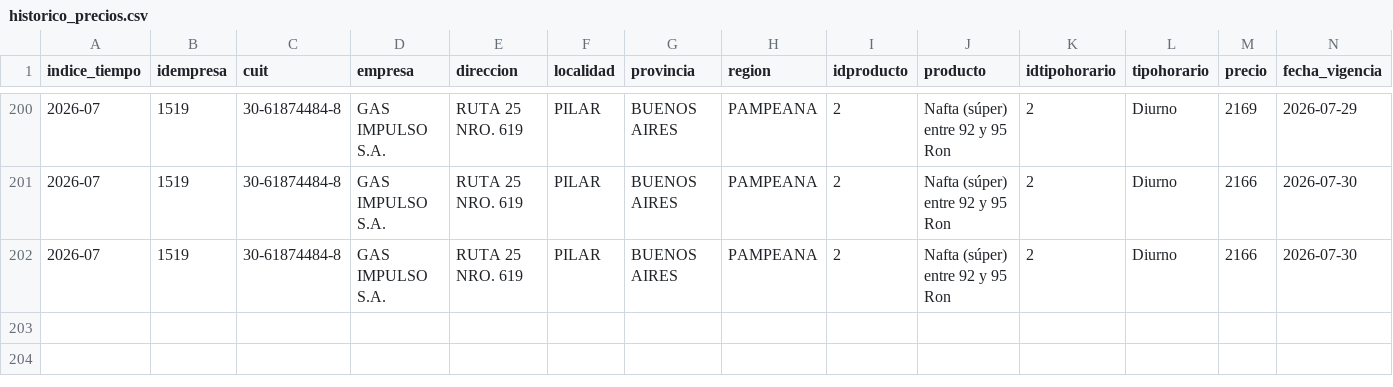
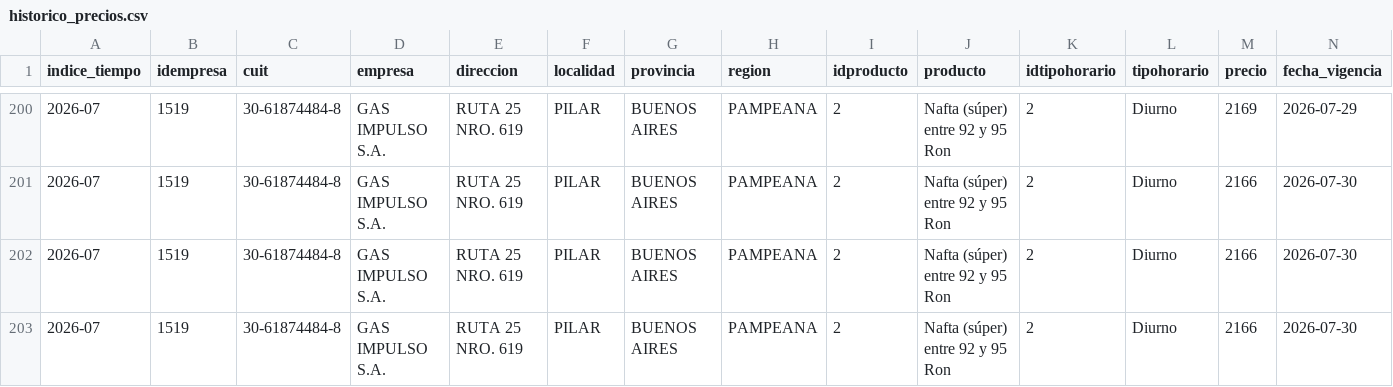
Before and after one commit to arqderman-tech/Subio-la-Nafta, a CSV file: data/historico_precios.csv, drawn as a sheet; only a part is shown, gaps mark what is left out; rows hold the shown columns only; the diff names each change by its address in the sheet, - before the commit and + after, or states it on an @@ line.

```diff
--- a/data/historico_precios.csv
+++ b/data/historico_precios.csv
+row 203: 2026-07 | 1519 | 30-61874484-8 | GAS IMPULSO S.A. | RUTA 25 NRO. 619 | PILAR | BUENOS AIRES | PAMPEANA | 2 | Nafta (súper) entre 92 y 95 Ron | 2 | Diurno | 2166 | 2026-07-30
```
Also changed, not shown: data/historico_precios_usd.csv.
